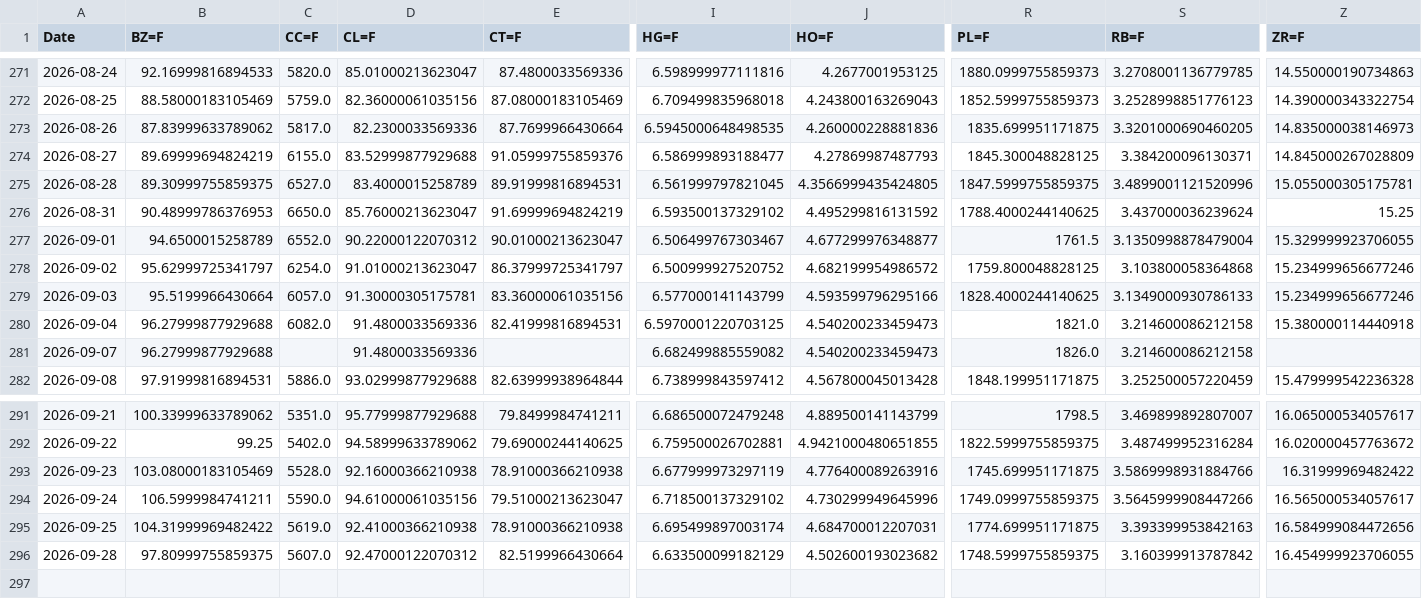
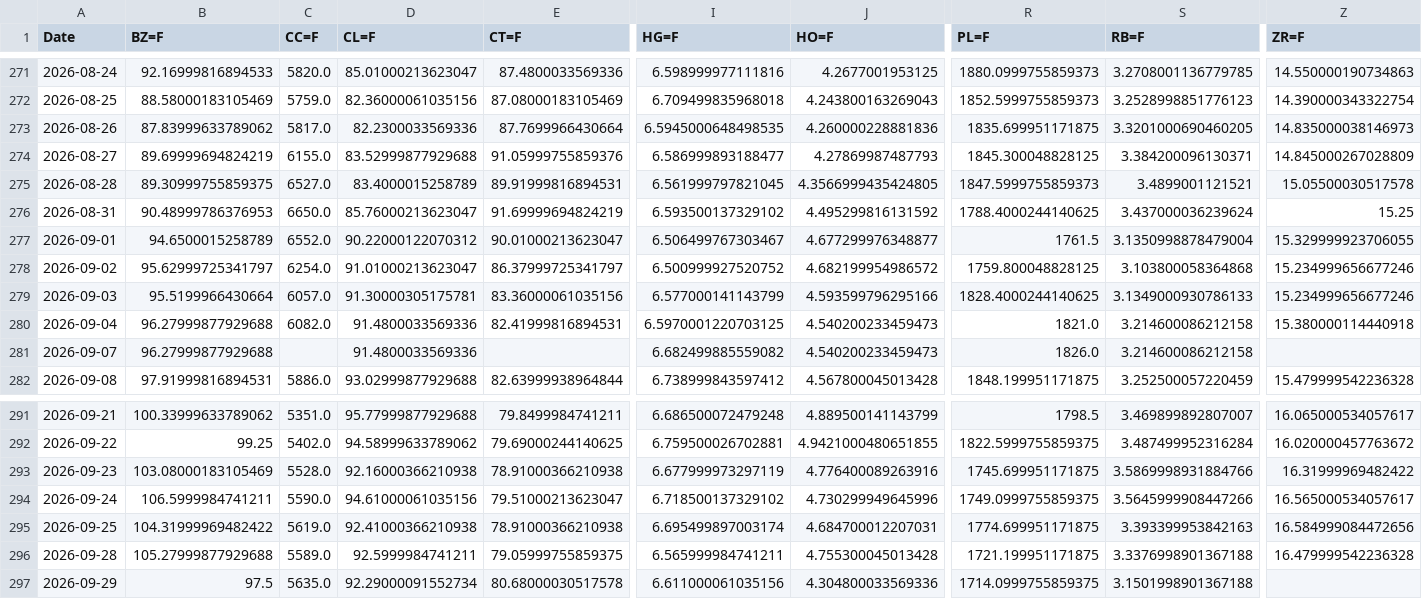
Before and after one commit to efranks0/market-monitor, a CSV file: data/cache/commodity_prices.csv, drawn as a sheet; only a part is shown, gaps mark what is left out; rows hold the shown columns only; the diff covers the shown part only; the diff names each change by its address in the sheet, - before the commit and + after, or states it on an @@ line.

```diff
--- a/data/cache/commodity_prices.csv
+++ b/data/cache/commodity_prices.csv
-R275 (PL=F): 1847.5999755859375
+R275 (PL=F): 1847.5999755859373
-S275 (RB=F): 3.4899001121520996
+S275 (RB=F): 3.4899001121521
-Z275 (ZR=F): 15.055000305175781
+Z275 (ZR=F): 15.05500030517578
-B296 (BZ=F): 97.80999755859375
+B296 (BZ=F): 105.27999877929688
-C296 (CC=F): 5607.0
+C296 (CC=F): 5589.0
-D296 (CL=F): 92.47000122070312
+D296 (CL=F): 92.5999984741211
-E296 (CT=F): 82.5199966430664
+E296 (CT=F): 79.05999755859375
-I296 (HG=F): 6.633500099182129
+I296 (HG=F): 6.565999984741211
-J296 (HO=F): 4.502600193023682
+J296 (HO=F): 4.755300045013428
-R296 (PL=F): 1748.5999755859375
+R296 (PL=F): 1721.199951171875
-S296 (RB=F): 3.160399913787842
+S296 (RB=F): 3.3376998901367188
-Z296 (ZR=F): 16.454999923706055
+Z296 (ZR=F): 16.479999542236328
+row 297: 2026-09-29 | 97.5 | 5635.0 | 92.29000091552734 | 80.68000030517578 | 6.611000061035156 | 4.304800033569336 | 1714.0999755859375 | 3.1501998901367188
```
Also changed, not shown: 16 edited cells elsewhere in this file, data/cache/crypto_prices.csv, data/cache/stock_prices.csv, 3 other files.
